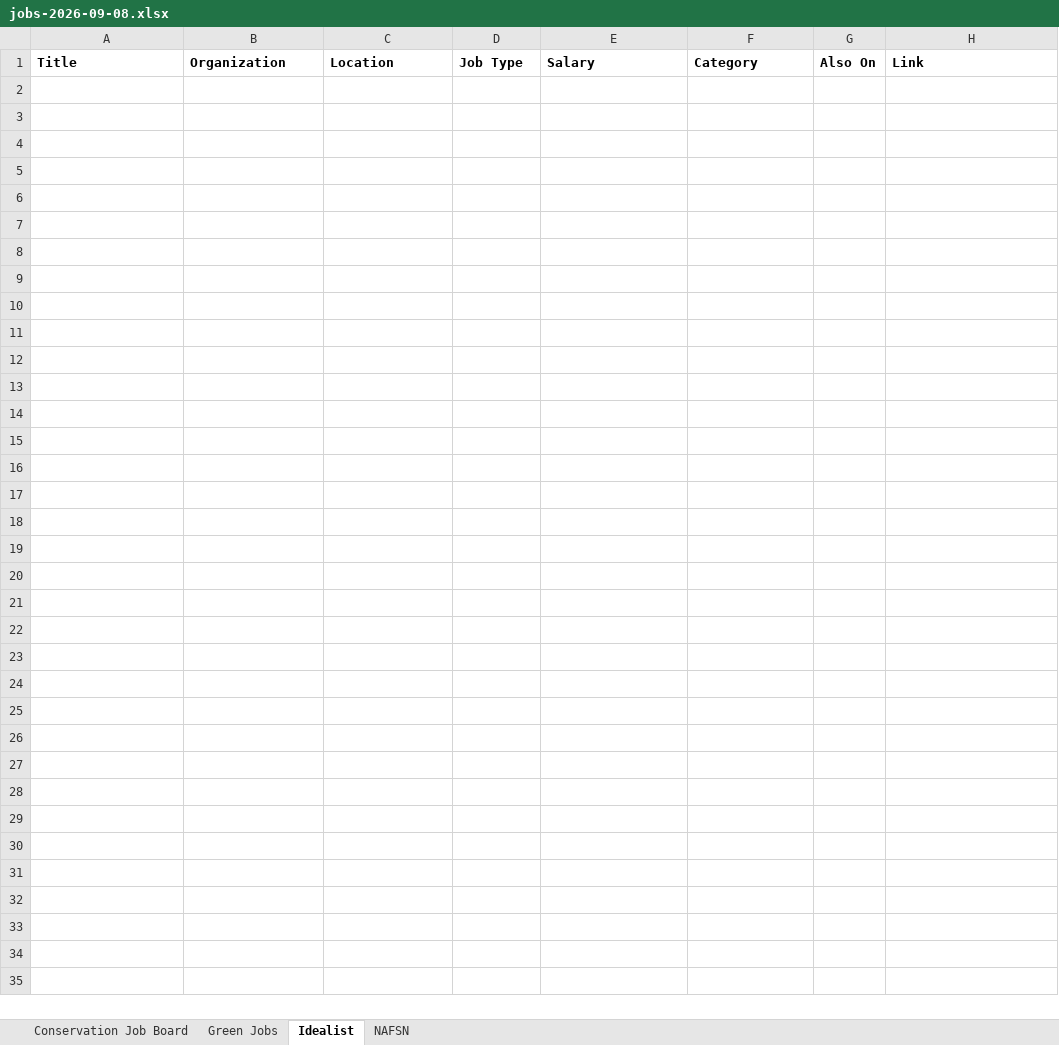
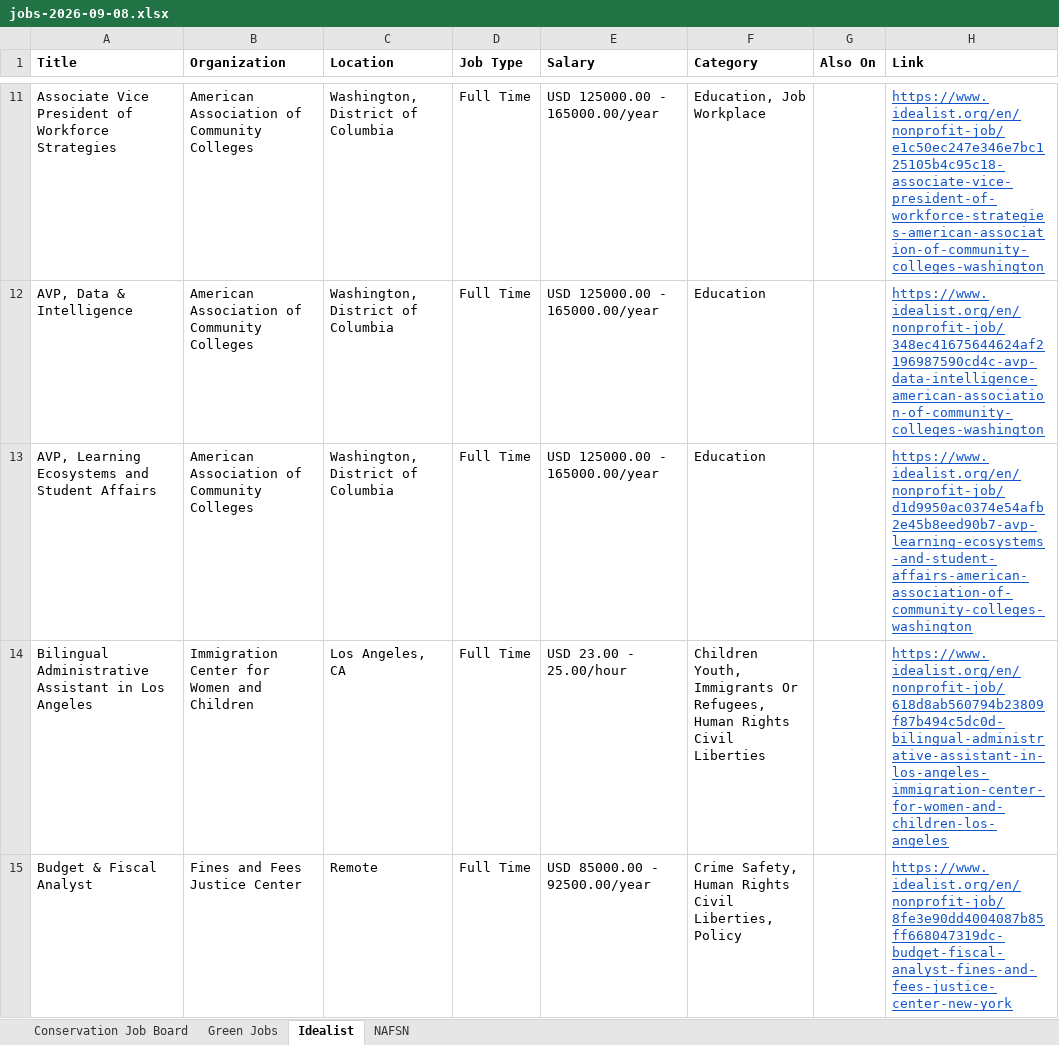
Before and after one commit to dchandarana07/jobs-digest, an Excel workbook: docs/xlsx/jobs-2026-09-08.xlsx, sheet Idealist, drawn as a sheet; only a part is shown, gaps mark what is left out; values as stored, in another font and other column widths than the file's, no borders; the diff covers the shown part only; the diff names each change by its address in the sheet, - before the commit and + after, or states it on an @@ line.

```diff
--- a/docs/xlsx/jobs-2026-09-08.xlsx (sheet Idealist)
+++ b/docs/xlsx/jobs-2026-09-08.xlsx (sheet Idealist)
+row 11: Associate Vice President of Workforce Strategies | American Association of Community Colleges | Washington, District of Columbia | Full Time | USD 125000.00 - 165000.00/year | Education, Job Workplace |  | https://www.idealist.org/en/nonprofit-job/e1c50ec247e346e7bc125105b4c95c18-associate-vice-president-of-workforce-strategies-american-association-of-community-colleges-washington
+row 12: AVP, Data & Intelligence | American Association of Community Colleges | Washington, District of Columbia | Full Time | USD 125000.00 - 165000.00/year | Education |  | https://www.idealist.org/en/nonprofit-job/348ec41675644624af2196987590cd4c-avp-data-intelligence-american-association-of-community-colleges-washington
+row 13: AVP, Learning Ecosystems and Student Affairs | American Association of Community Colleges | Washington, District of Columbia | Full Time | USD 125000.00 - 165000.00/year | Education |  | https://www.idealist.org/en/nonprofit-job/d1d9950ac0374e54afb2e45b8eed90b7-avp-learning-ecosystems-and-student-affairs-american-association-of-community-colleges-washington
+row 14: Bilingual Administrative Assistant in Los Angeles | Immigration Center for Women and Children | Los Angeles, CA | Full Time | USD 23.00 - 25.00/hour | Children Youth, Immigrants Or Refugees, Human Rights Civil Liberties |  | https://www.idealist.org/en/nonprofit-job/618d8ab560794b23809f87b494c5dc0d-bilingual-administrative-assistant-in-los-angeles-immigration-center-for-women-and-children-los-angeles
+row 15: Budget & Fiscal Analyst | Fines and Fees Justice Center | Remote | Full Time | USD 85000.00 - 92500.00/year | Crime Safety, Human Rights Civil Liberties, Policy |  | https://www.idealist.org/en/nonprofit-job/8fe3e90dd4004087b85ff668047319dc-budget-fiscal-analyst-fines-and-fees-justice-center-new-york
```
Also changed, not shown: 65 added rows elsewhere in this sheet, sheet Conservation Job Board, docs/xlsx/jobs-2026-09-07.xlsx, 4 other files.
